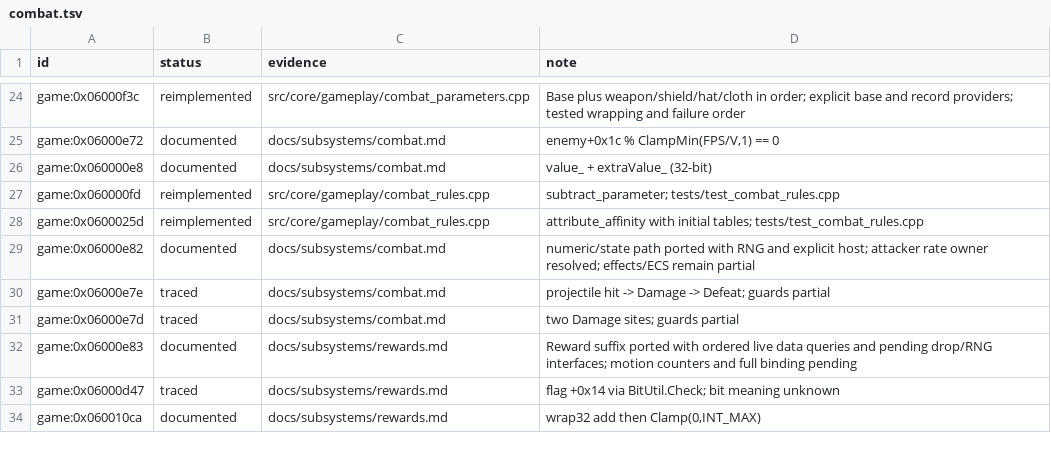
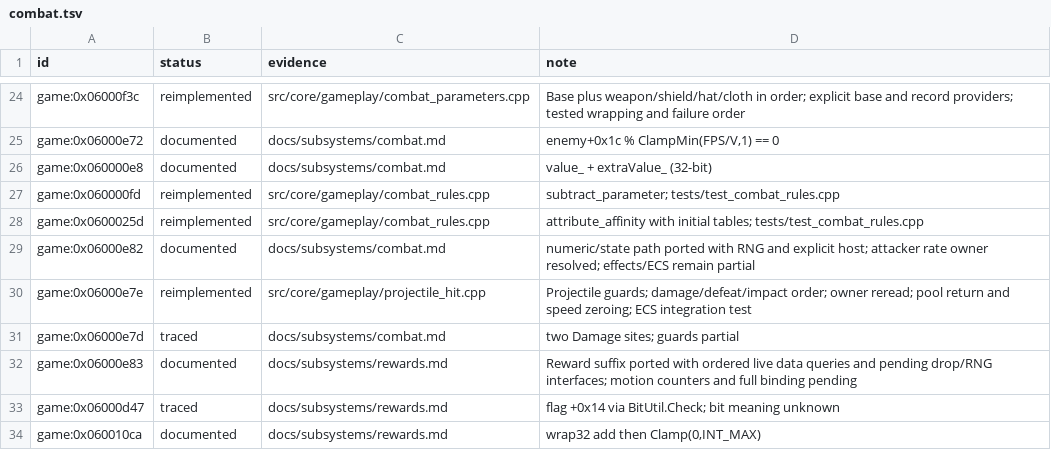
Before and after one commit to Tim-campy/magicians-saga-port, a TSV file: re/status/combat.tsv, drawn as a sheet; only a part is shown, gaps mark what is left out.

Commit message:
port(combat): integrate projectile hit ordering with ECS damage

```diff
--- a/re/status/combat.tsv
+++ b/re/status/combat.tsv
@@ -29,3 +29,3 @@ game:0x0600025d	reimplemented	src/core/gameplay/combat_rules.cpp	attribute_affin
 game:0x06000e82	documented	docs/subsystems/combat.md	numeric/state path ported with RNG and explicit host; attacker rate owner resolved; effects/ECS remain partial
-game:0x06000e7e	traced	docs/subsystems/combat.md	projectile hit -> Damage -> Defeat; guards partial
+game:0x06000e7e	reimplemented	src/core/gameplay/projectile_hit.cpp	Projectile guards; damage/defeat/impact order; owner reread; pool return and speed zeroing; ECS integration test
 game:0x06000e7d	traced	docs/subsystems/combat.md	two Damage sites; guards partial
```
Also changed, not shown: re/functions.csv, 9 other files.
